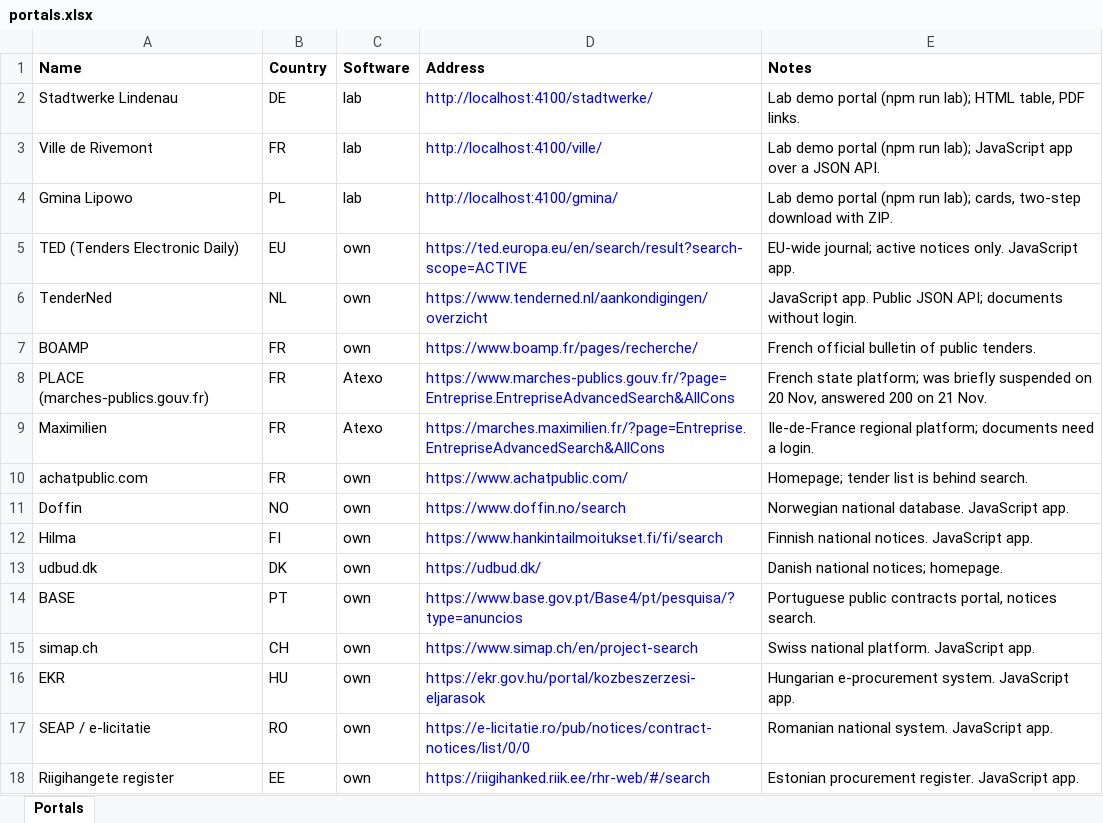
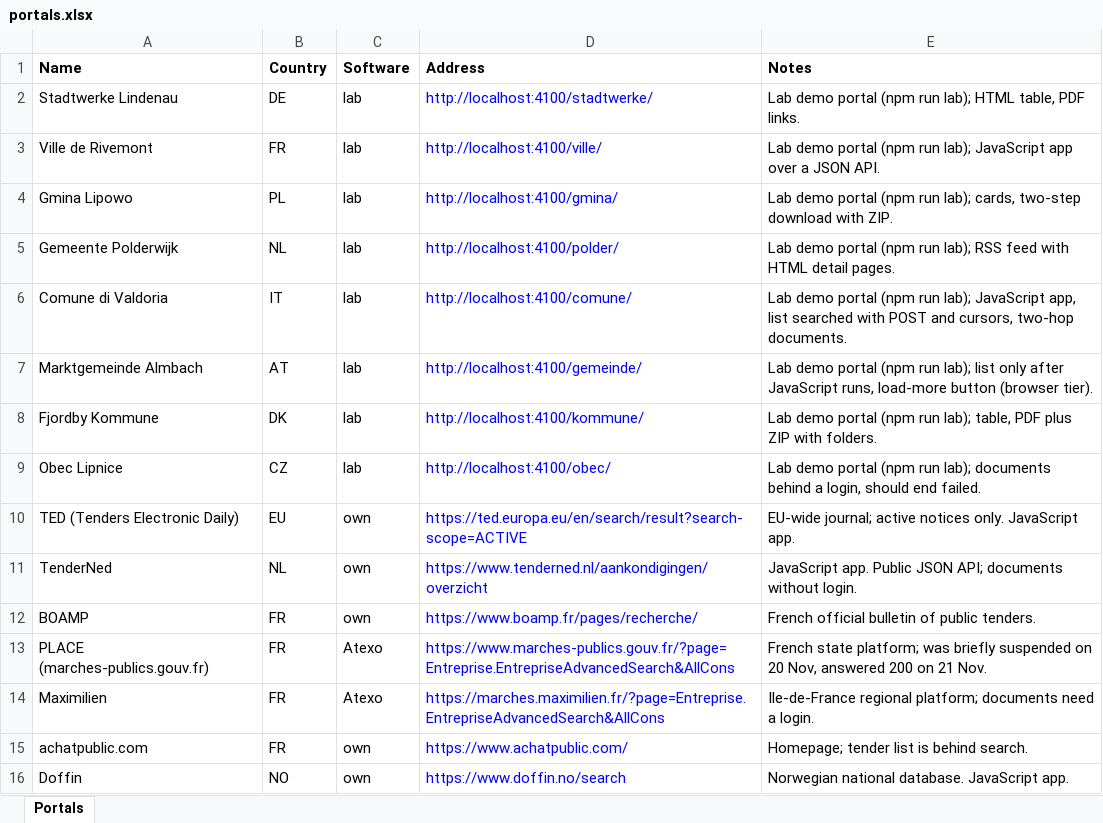
Before and after one commit to oyuk5/main_hackathon, an Excel workbook: lab/demo/portals.xlsx, sheet Portals, drawn as a sheet; only a part is shown; the shorter side is filled out with more unchanged rows; values as stored, in another font and other column widths than the file's, no borders; the diff names each change by its address in the sheet, - before the commit and + after, or states it on an @@ line.

Commit message:
List all eight lab portals in the demo files

```diff
--- a/lab/demo/portals.xlsx (sheet Portals)
+++ b/lab/demo/portals.xlsx (sheet Portals)
+row 5: Gemeente Polderwijk | NL | lab | http://localhost:4100/polder/ | Lab demo portal (npm run lab); RSS feed with HTML detail pages.
+row 6: Comune di Valdoria | IT | lab | http://localhost:4100/comune/ | Lab demo portal (npm run lab); JavaScript app, list searched with POST and cursors, two-hop documents.
+row 7: Marktgemeinde Almbach | AT | lab | http://localhost:4100/gemeinde/ | Lab demo portal (npm run lab); list only after JavaScript runs, load-more button (browser tier).
+row 8: Fjordby Kommune | DK | lab | http://localhost:4100/kommune/ | Lab demo portal (npm run lab); table, PDF plus ZIP with folders.
+row 9: Obec Lipnice | CZ | lab | http://localhost:4100/obec/ | Lab demo portal (npm run lab); documents behind a login, should end failed.
```
Also changed, not shown: 3 other files.
